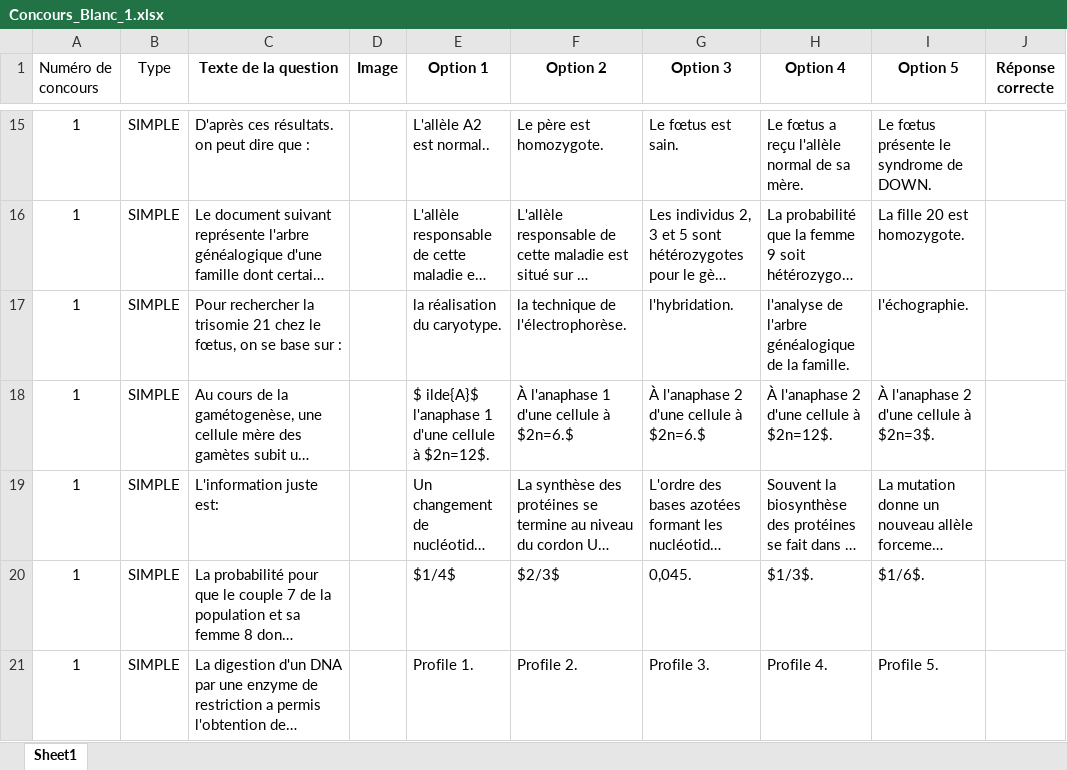
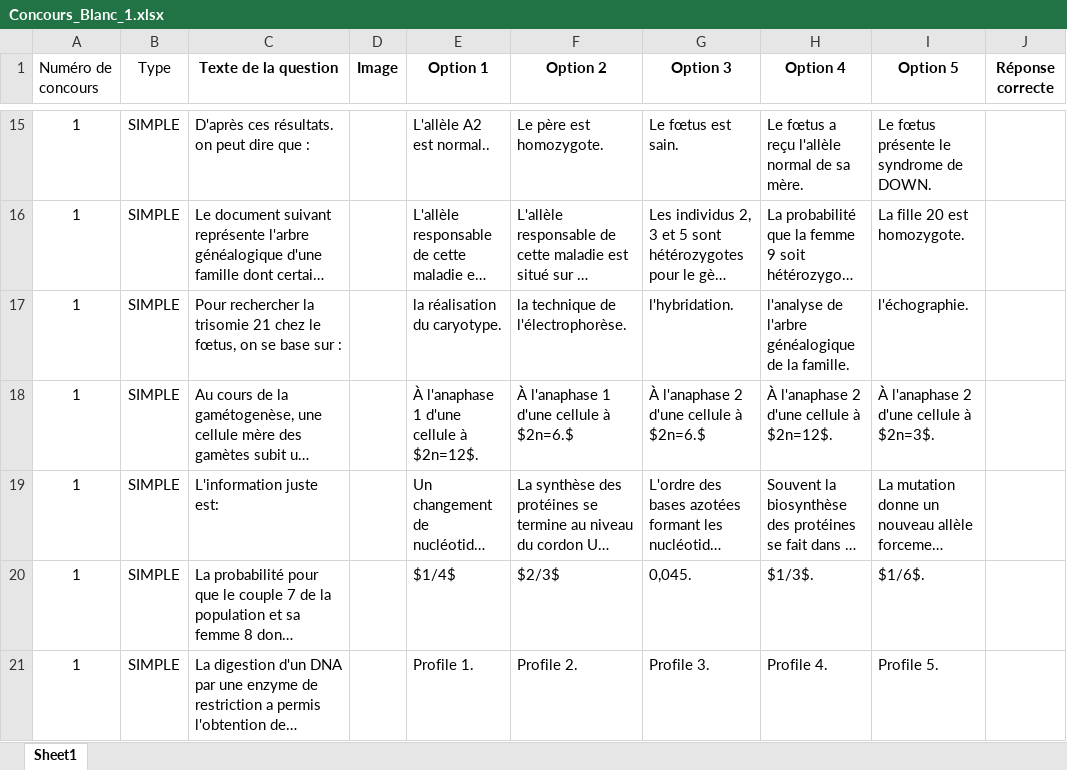
Before and after one commit to moulaycherif/MED-CONTEST, an Excel workbook: Concours_Blanc_1.xlsx, sheet Sheet1, drawn as a sheet; only a part is shown, gaps mark what is left out; long unchanged cells end in …; values as stored, in another font and other column widths than the file's, no borders; the diff covers the shown part only; the diff names each change by its address in the sheet, - before the commit and + after, or states it on an @@ line.

```diff
--- a/Concours_Blanc_1.xlsx (sheet Sheet1)
+++ b/Concours_Blanc_1.xlsx (sheet Sheet1)
-E18 (Option 1): $ ilde{A}$ l'anaphase 1 d'une cellule à $2n=12$.
+E18 (Option 1): À l'anaphase 1 d'une cellule à $2n=12$.
```
Also changed, not shown: 2 added rows, 2 removed rows and 96 edited cells elsewhere in this sheet, 8 other files.
